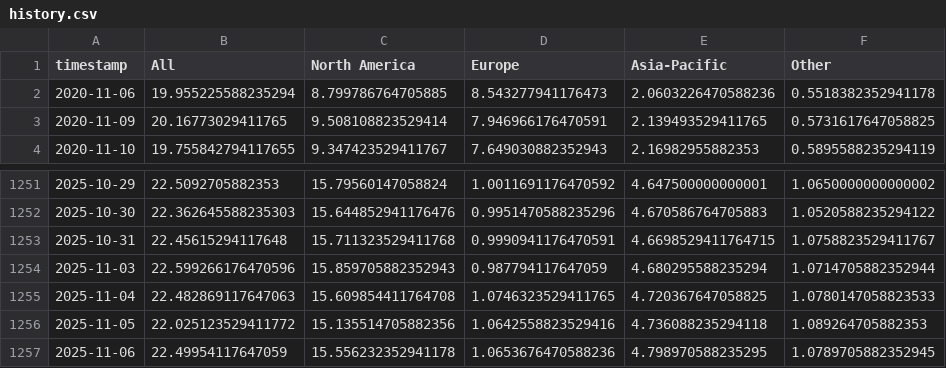
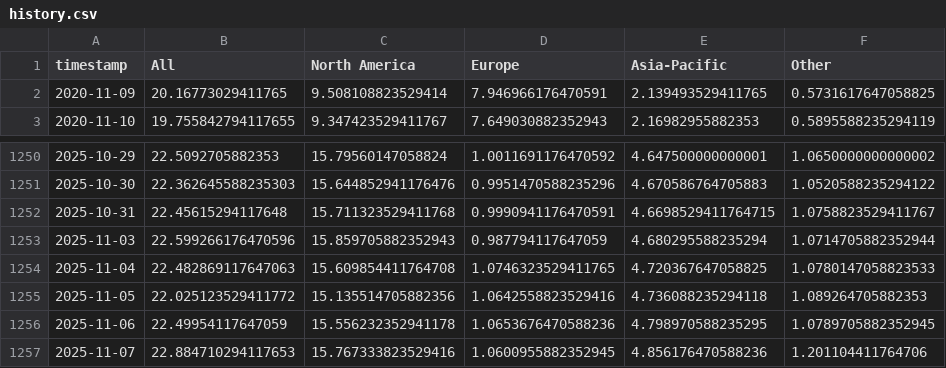
Before and after one commit to leavesnbeans/gaming-index, a CSV file: history.csv, drawn as a sheet; only a part is shown, gaps mark what is left out.

```diff
--- a/history.csv
+++ b/history.csv
@@ -1,3 +1,2 @@
 timestamp,All,North America,Europe,Asia-Pacific,Other
-2020-11-06,19.955225588235294,8.799786764705885,8.543277941176473,2.0603226470588236,0.5518382352941178
 2020-11-09,20.16773029411765,9.508108823529414,7.946966176470591,2.139493529411765,0.5731617647058825
@@ -1257 +1256,2 @@ timestamp,All,North America,Europe,Asia-Pacific,Other
 2025-11-06,22.49954117647059,15.556232352941178,1.0653676470588236,4.798970588235295,1.0789705882352945
+2025-11-07,22.884710294117653,15.767333823529416,1.0600955882352945,4.856176470588236,1.201104411764706
```
Also changed, not shown: 1 other file.
